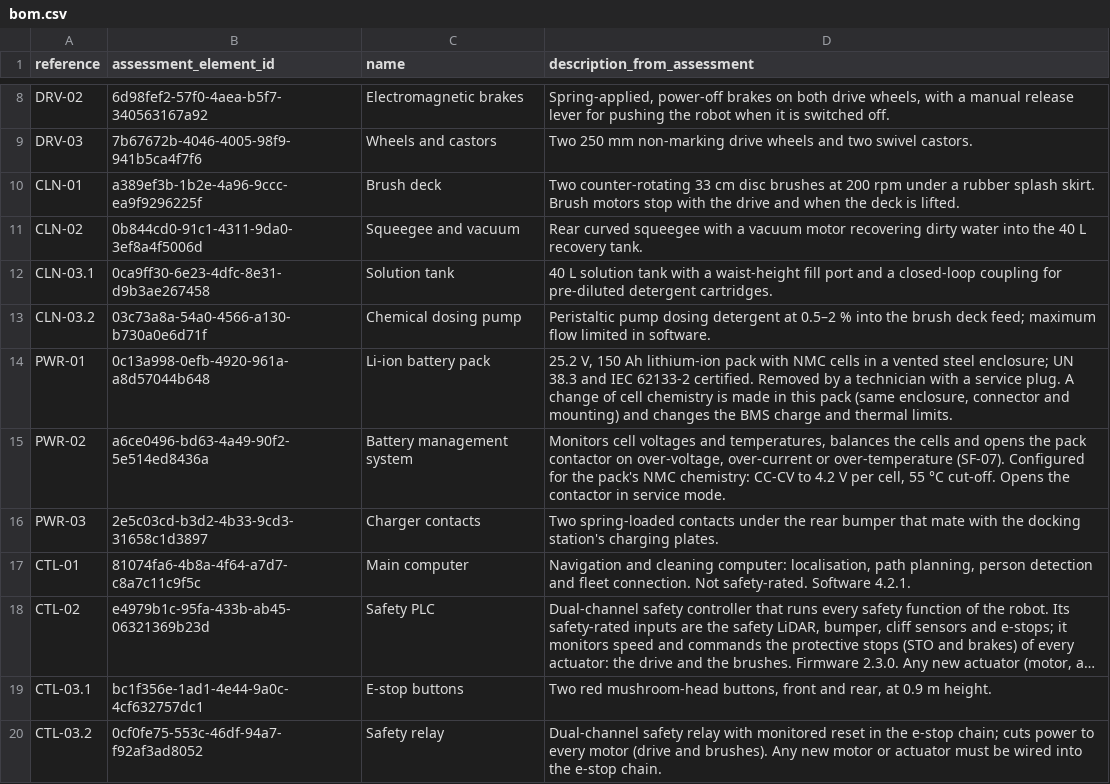
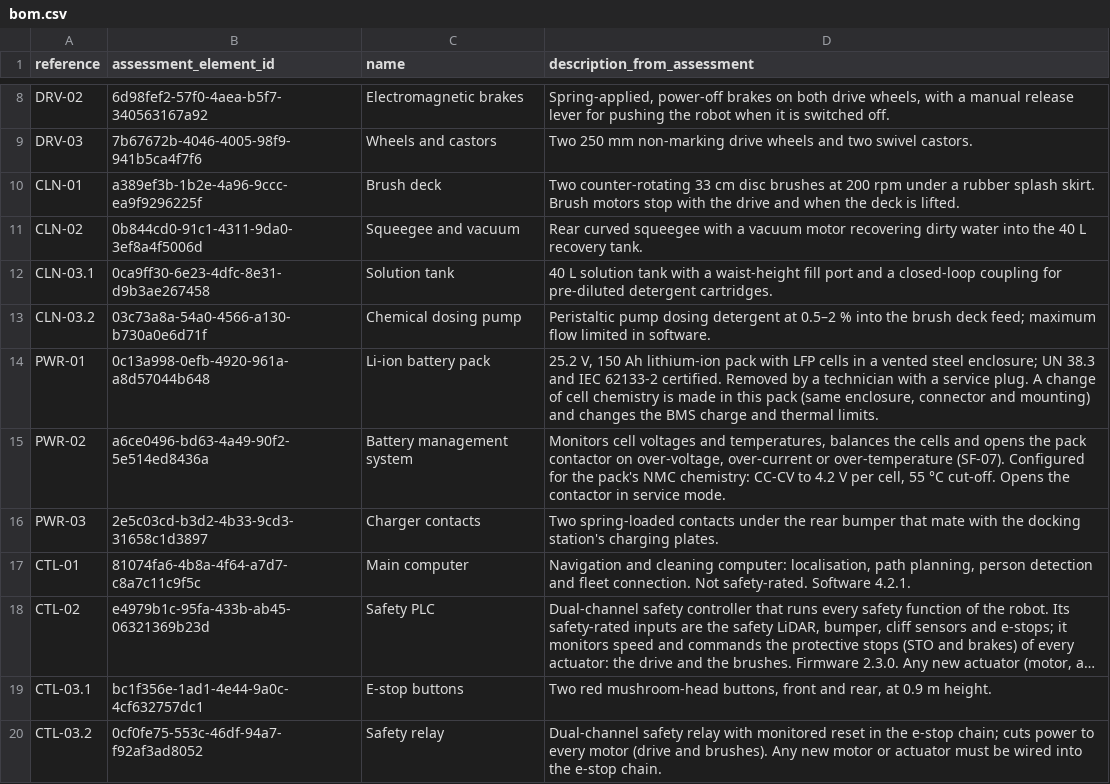
Before and after one commit to Ply-AI/ply-demo-robot, a CSV file: hardware/bom.csv, drawn as a sheet; only a part is shown, gaps mark what is left out; long unchanged cells end in ….

```diff
--- a/hardware/bom.csv
+++ b/hardware/bom.csv
@@ -13,3 +13,3 @@ CLN-03.1,0ca9ff30-6e23-4dfc-8e31-d9b3ae267458,Solution tank,40 L solution tank w
 CLN-03.2,03c73a8a-54a0-4566-a130-b730a0e6d71f,Chemical dosing pump,Peristaltic pump dosing detergent at 0.5–2 % into the brush deck feed; maximum flow limited in software.
-PWR-01,0c13a998-0efb-4920-961a-a8d57044b648,Li-ion battery pack,"25.2 V, 150 Ah lithium-ion pack with NMC cells in a vented steel enclosure; UN 38.3 and IEC 62133-2 certified. Removed by a technician with a service plug. A change of cell chemistry is made in this pack (same enclosure, connector and mounting) and changes the BMS charge and thermal limits."
+PWR-01,0c13a998-0efb-4920-961a-a8d57044b648,Li-ion battery pack,"25.2 V, 150 Ah lithium-ion pack with LFP cells in a vented steel enclosure; UN 38.3 and IEC 62133-2 certified. Removed by a technician with a service plug. A change of cell chemistry is made in this pack (same enclosure, connector and mounting) and changes the BMS charge and thermal limits."
 PWR-02,a6ce0496-bd63-4a49-90f2-5e514ed8436a,Battery management system,"Monitors cell voltages and temperatures, balances the cells and opens the pack contactor on over-voltage, over-current or over-temperature (SF-07). Configured for the pack's NMC chemistry: CC-CV to 4.2 V per cell, 55 °C cut-off. Opens the contactor in service mode."
```
